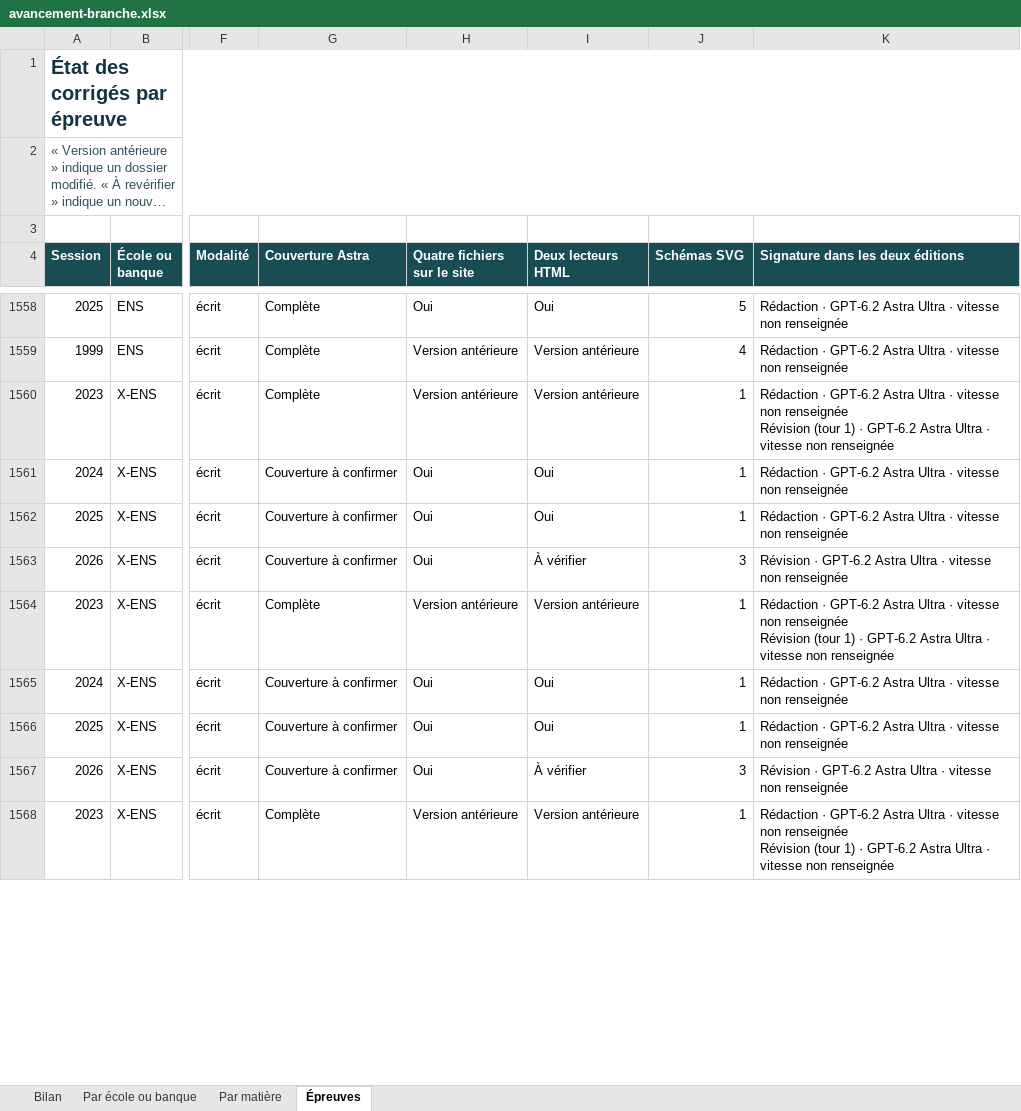
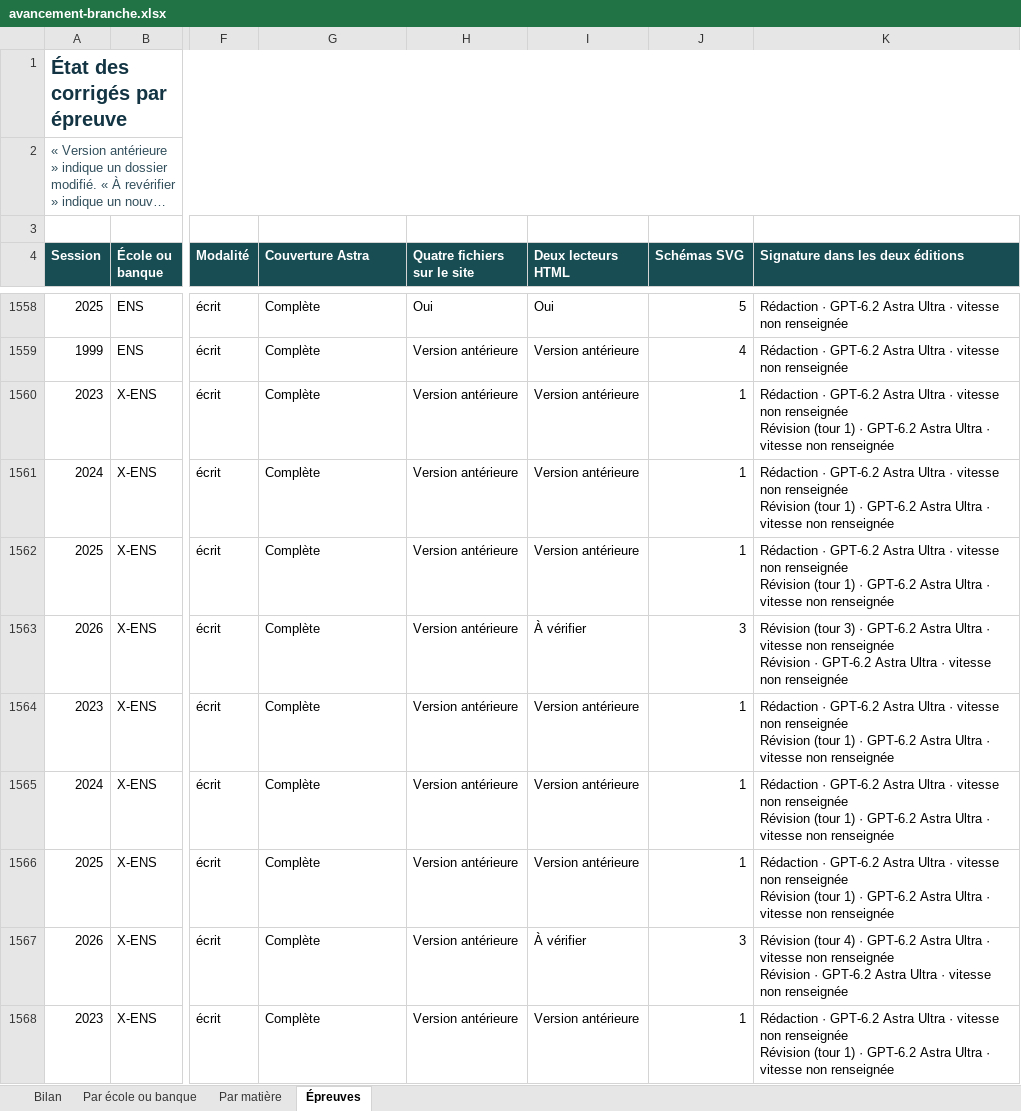
Before and after one commit to knoel99/corriges-concours, an Excel workbook: campagnes/x-ens/bilans/classeurs/avancement-branche.xlsx, sheet Épreuves, drawn as a sheet; only a part is shown, gaps mark what is left out; long unchanged cells end in …; values as stored, in another font and other column widths than the file's, no borders; conditional formats not drawn; ↵ is a line break in a cell; the diff covers the shown part only; the diff names each change by its address in the sheet, - before the commit and + after, or states it on an @@ line.

```diff
--- a/campagnes/x-ens/bilans/classeurs/avancement-branche.xlsx (sheet Épreuves)
+++ b/campagnes/x-ens/bilans/classeurs/avancement-branche.xlsx (sheet Épreuves)
-G1561:G1563 (Couverture Astra): Couverture à confirmer
+G1561:G1563 (Couverture Astra): Complète
-H1561:H1563 (Quatre fichiers sur le site): Oui
+H1561:H1563 (Quatre fichiers sur le site): Version antérieure
-I1561:I1562 (Deux lecteurs HTML): Oui
+I1561:I1562 (Deux lecteurs HTML): Version antérieure
-K1561:K1562 (Signature dans les deux éditions): …non renseignée
+K1561:K1562 (Signature dans les deux éditions): …non renseignée ↵ Révision (tour 1) · GPT-6.2 Astra Ultra · vitesse non renseignée
-K1563 (Signature dans les deux éditions): Révision · GPT-6.2…
+K1563 (Signature dans les deux éditions): Révision (tour 3) · GPT-6.2 Astra Ultra · vitesse non renseignée ↵ Révision · GPT-6.2…
-G1565:G1567 (Couverture Astra): Couverture à confirmer
+G1565:G1567 (Couverture Astra): Complète
-H1565:H1567 (Quatre fichiers sur le site): Oui
+H1565:H1567 (Quatre fichiers sur le site): Version antérieure
-I1565:I1566 (Deux lecteurs HTML): Oui
+I1565:I1566 (Deux lecteurs HTML): Version antérieure
-K1565:K1566 (Signature dans les deux éditions): …non renseignée
+K1565:K1566 (Signature dans les deux éditions): …non renseignée ↵ Révision (tour 1) · GPT-6.2 Astra Ultra · vitesse non renseignée
-K1567 (Signature dans les deux éditions): Révision · GPT-6.2…
+K1567 (Signature dans les deux éditions): Révision (tour 4) · GPT-6.2 Astra Ultra · vitesse non renseignée ↵ Révision · GPT-6.2…
```
Also changed, not shown: 113 edited cells elsewhere in this sheet, sheet Bilan, sheet Par école ou banque, sheet Par matière, 5 other files.
